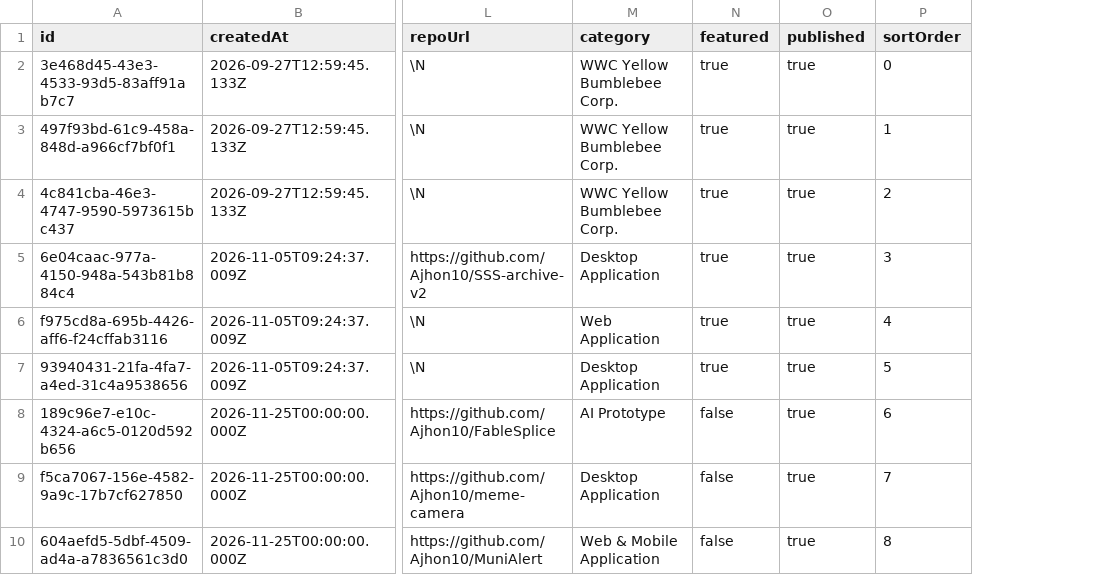
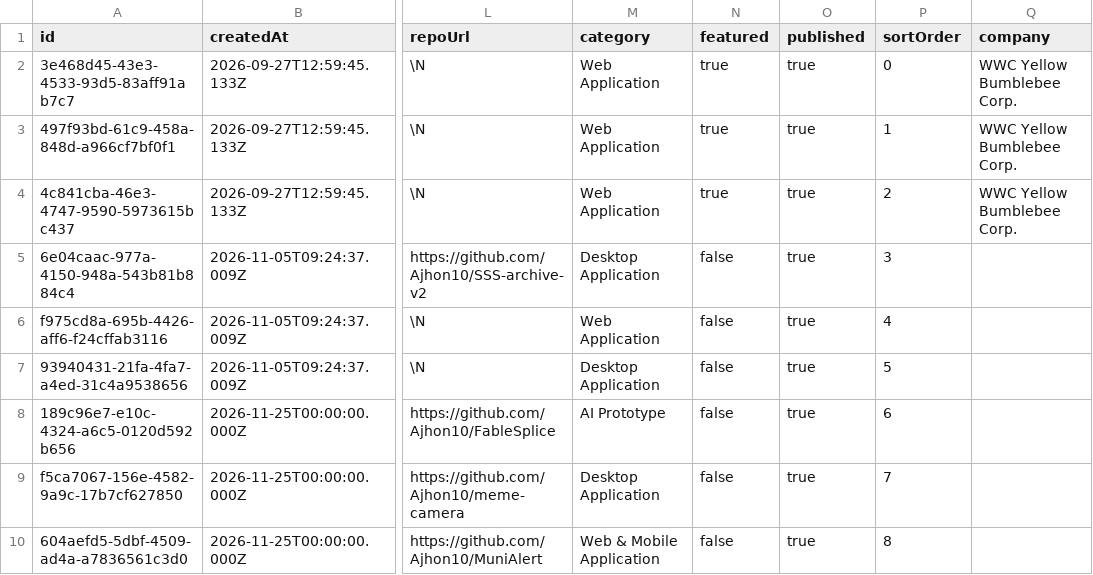
Before and after one commit to Ajhon10/my-portfolio, a CSV file: migration/projects.csv, drawn as a sheet; only a part is shown, gaps mark what is left out; the diff names each change by its address in the sheet, - before the commit and + after, or states it on an @@ line.

Commit message:
Add admin home visuals, curated projects and compact shop cards

```diff
--- a/migration/projects.csv
+++ b/migration/projects.csv
+column Q (company), rows 2-4: all WWC Yellow Bumblebee Corp.
-M2:M4 (category): WWC Yellow Bumblebee Corp.
+M2:M4 (category): Web Application
-N5:N7 (featured): true
+N5:N7 (featured): false
```
Also changed, not shown: migration/site-content.csv, 37 other files.
